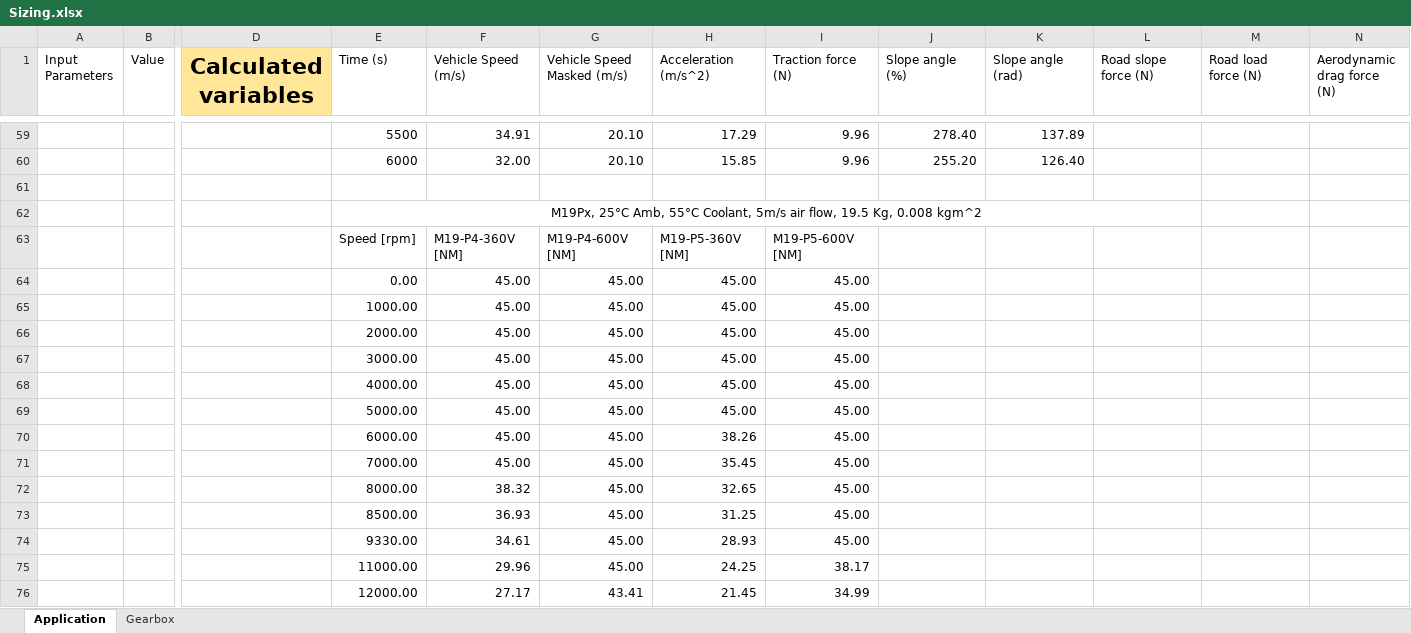
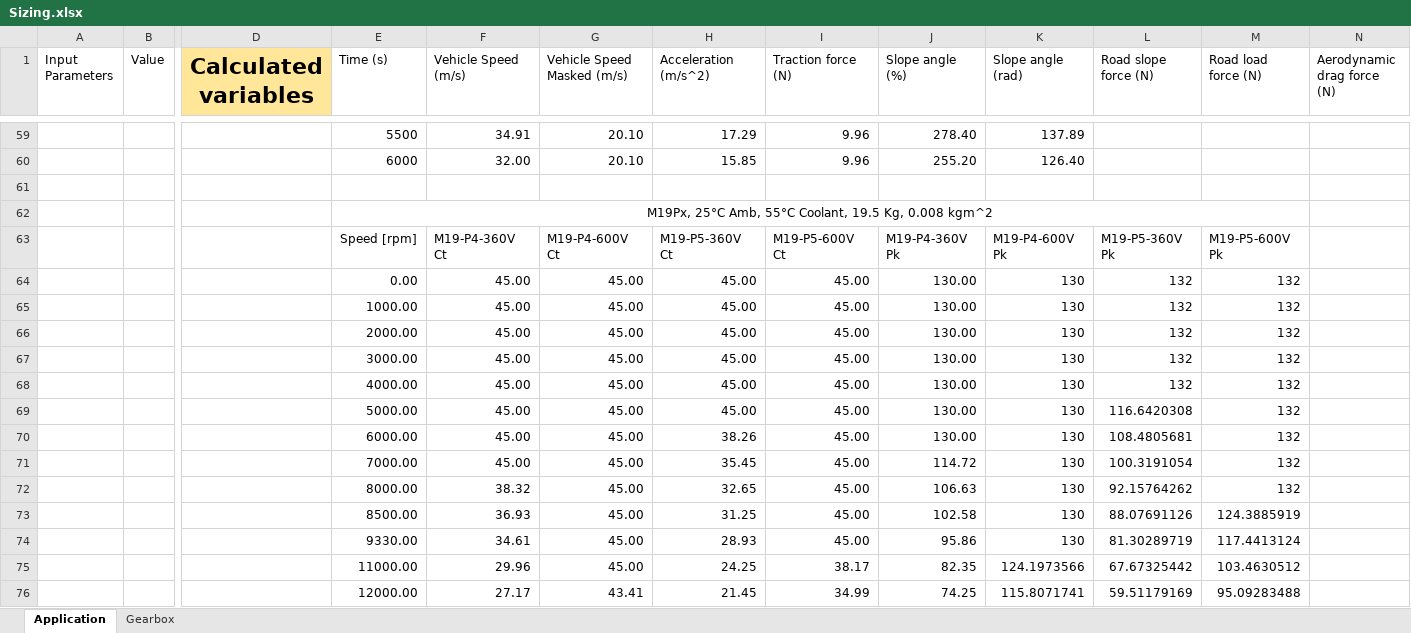
Before and after one commit to OmniPowertrainTechnologies/ElectricMotors, an Excel workbook: Sizing/Sizing.xlsx, sheet Application, drawn as a sheet; only a part is shown, gaps mark what is left out; values as stored, in another font and other column widths than the file's, no borders; charts and pictures not drawn; removed rows and columns are numbered as before the commit, all else as after; rows hold the shown columns only; the diff covers the shown part only; the diff names each change by its address in the sheet, - before the commit and + after, or states it on an @@ line.

```diff
--- a/Sizing/Sizing.xlsx (sheet Application)
+++ b/Sizing/Sizing.xlsx (sheet Application)
-E62 (Time (s)): …55°C Coolant, 5m/s air flow, 19.5 Kg,…
+E62 (Time (s)): …55°C Coolant, 19.5 Kg,…
-E62:L62 merged
+E62:M62 merged
-row 63:  |  |  | Speed [rpm] | M19-P4-360V [NM] | M19-P4-600V [NM] | M19-P5-360V [NM] | M19-P5-600V [NM]
+row 63:  |  |  | Speed [rpm] | M19-P4-360V Ct | M19-P4-600V Ct | M19-P5-360V Ct | M19-P5-600V Ct | M19-P4-360V Pk | M19-P4-600V Pk | M19-P5-360V Pk | M19-P5-600V Pk
-J64:J70 (Slope angle (%)): (empty)
+J64:J70 (Slope angle (%)): 130.00
-K64:K74 (Slope angle (rad)): (empty)
+K64:K74 (Slope angle (rad)): 130
-L64:L68 (Road slope force (N)): (empty)
+L64:L68 (Road slope force (N)): 132
-M64:M72 (Road load force (N)): (empty)
+M64:M72 (Road load force (N)): 132
-L69 (Road slope force (N)): (empty)
+L69 (Road slope force (N)): 116.6420308
-L70 (Road slope force (N)): (empty)
+L70 (Road slope force (N)): 108.4805681
-J71 (Slope angle (%)): (empty)
+J71 (Slope angle (%)): 114.72
-L71 (Road slope force (N)): (empty)
+L71 (Road slope force (N)): 100.3191054
-J72 (Slope angle (%)): (empty)
+J72 (Slope angle (%)): 106.63
-L72 (Road slope force (N)): (empty)
+L72 (Road slope force (N)): 92.15764262
-J73 (Slope angle (%)): (empty)
+J73 (Slope angle (%)): 102.58
-L73 (Road slope force (N)): (empty)
+L73 (Road slope force (N)): 88.07691126
-M73 (Road load force (N)): (empty)
+M73 (Road load force (N)): 124.3885919
-J74 (Slope angle (%)): (empty)
+J74 (Slope angle (%)): 95.86
-L74 (Road slope force (N)): (empty)
+L74 (Road slope force (N)): 81.30289719
-M74 (Road load force (N)): (empty)
+M74 (Road load force (N)): 117.4413124
-J75 (Slope angle (%)): (empty)
+J75 (Slope angle (%)): 82.35
-K75 (Slope angle (rad)): (empty)
+K75 (Slope angle (rad)): 124.1973566
-L75 (Road slope force (N)): (empty)
+L75 (Road slope force (N)): 67.67325442
-M75 (Road load force (N)): (empty)
+M75 (Road load force (N)): 103.4630512
-J76 (Slope angle (%)): (empty)
+J76 (Slope angle (%)): 74.25
-K76 (Slope angle (rad)): (empty)
+K76 (Slope angle (rad)): 115.8071741
-L76 (Road slope force (N)): (empty)
+L76 (Road slope force (N)): 59.51179169
-M76 (Road load force (N)): (empty)
+M76 (Road load force (N)): 95.09283488
```
Also changed, not shown: 4 added rows, 4 removed rows, 201 edited cells, cell formats and merged cells elsewhere in this sheet, charts or pictures, 4 other files.
